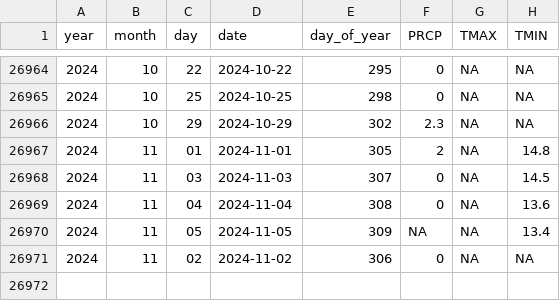
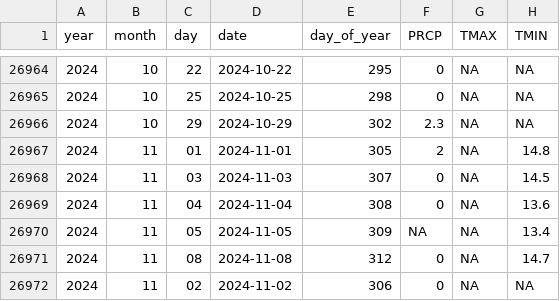
Before and after one commit to Pakillo/Sevilla-weather, a CSV file: data/GHCN_SPE00120512.csv, drawn as a sheet; only a part is shown, gaps mark what is left out.

```diff
--- a/data/GHCN_SPE00120512.csv
+++ b/data/GHCN_SPE00120512.csv
@@ -26970,2 +26970,3 @@ year,month,day,date,day_of_year,PRCP,TMAX,TMIN
 2024,11,05,2024-11-05,309,NA,NA,13.4
+2024,11,08,2024-11-08,312,0,NA,14.7
 2024,11,02,2024-11-02,306,0,NA,NA
```
